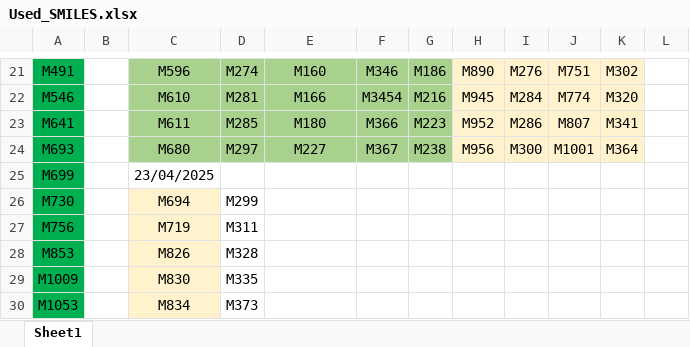
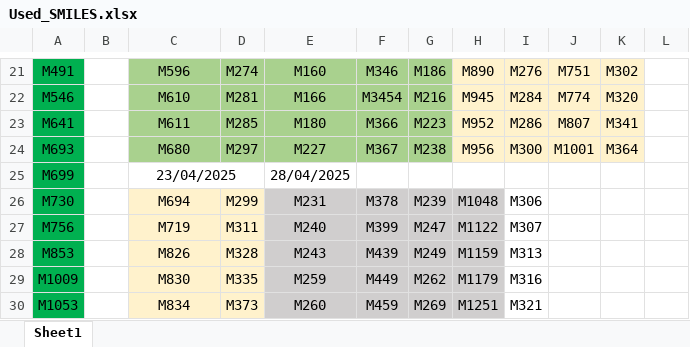
Before and after one commit to MariyaTB/SingletFission_ML, an Excel workbook: Used_SMILES.xlsx, sheet Sheet1, drawn as a sheet; only a part is shown, gaps mark what is left out; values as stored, in another font and other column widths than the file's, no borders; the diff covers the shown part only; the diff names each change by its address in the sheet, - before the commit and + after, or states it on an @@ line.

Commit message:
Update binary files for SMILES datasets

```diff
--- a/Used_SMILES.xlsx (sheet Sheet1)
+++ b/Used_SMILES.xlsx (sheet Sheet1)
+C25:D25 merged
-E25: (empty)
+E25: 28/04/2025
-D26:D30 fill: none
+D26:D30 fill: #FFF2CC
-E26: (empty)
+E26: M231
-E26:H30 fill: none
+E26:H30 fill: #D0CECE
-F26: (empty)
+F26: M378
-G26: (empty)
+G26: M239
-H26: (empty)
+H26: M1048
-I26: (empty)
+I26: M306
-E27: (empty)
+E27: M240
-F27: (empty)
+F27: M399
-G27: (empty)
+G27: M247
-H27: (empty)
+H27: M1122
-I27: (empty)
+I27: M307
-E28: (empty)
+E28: M243
-F28: (empty)
+F28: M439
-G28: (empty)
+G28: M249
-H28: (empty)
+H28: M1159
-I28: (empty)
+I28: M313
-E29: (empty)
+E29: M259
-F29: (empty)
+F29: M449
-G29: (empty)
+G29: M262
-H29: (empty)
+H29: M1179
-I29: (empty)
+I29: M316
-E30: (empty)
+E30: M260
-F30: (empty)
+F30: M459
-G30: (empty)
+G30: M269
-H30: (empty)
+H30: M1251
-I30: (empty)
+I30: M321
```
Also changed, not shown: 25 edited cells and cell formats elsewhere in this sheet, valid_unique_smiles_28_02_2025.xlsx.
